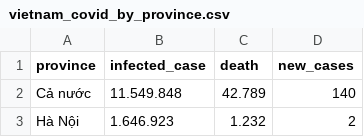
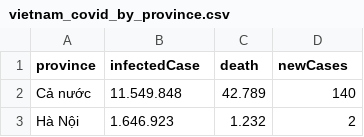
Before and after one commit to mai968/Lab7_dsdvv, a CSV file: vietnam_covid_by_province.csv, drawn as a sheet; only a part is shown.

Commit message:
Change CSV header to camelCase format
Updated CSV header to use camelCase for column names.

```diff
--- a/vietnam_covid_by_province.csv
+++ b/vietnam_covid_by_province.csv
@@ -1,2 +1,2 @@
-province;infected_case;death;new_cases
+province;infectedCase;death;newCases
 Cả nước;"11.549.848	";42.789;140
```
